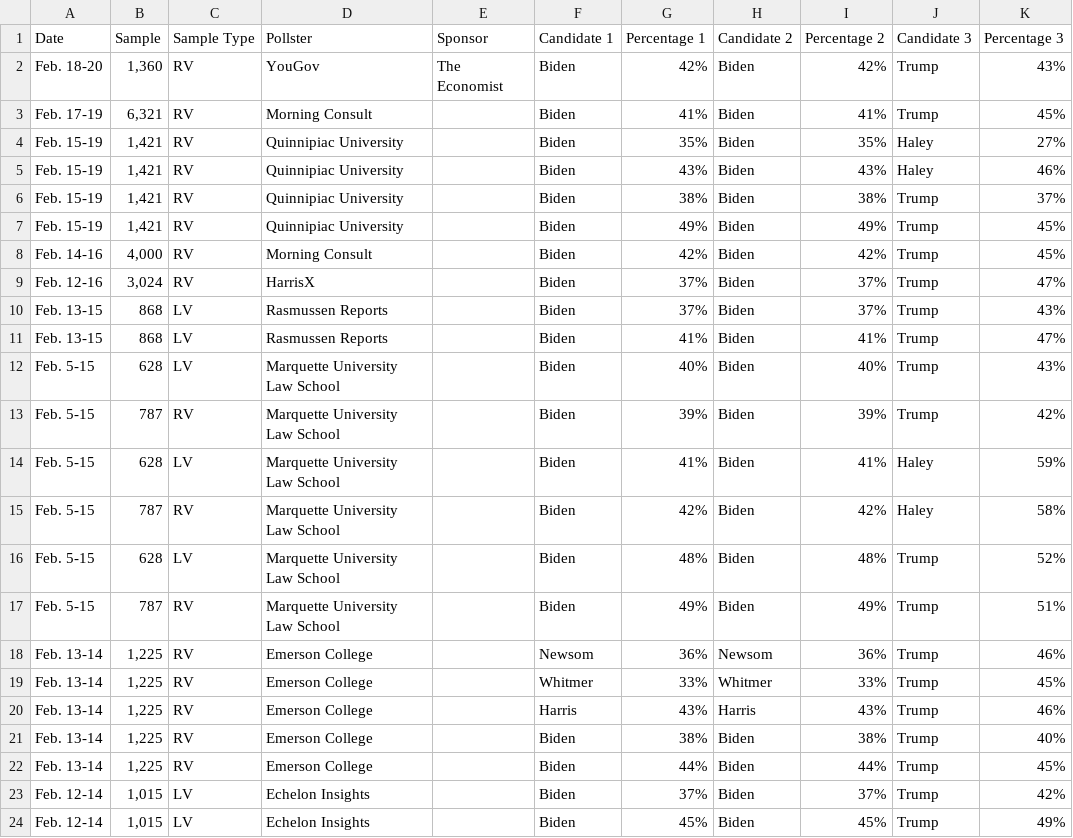
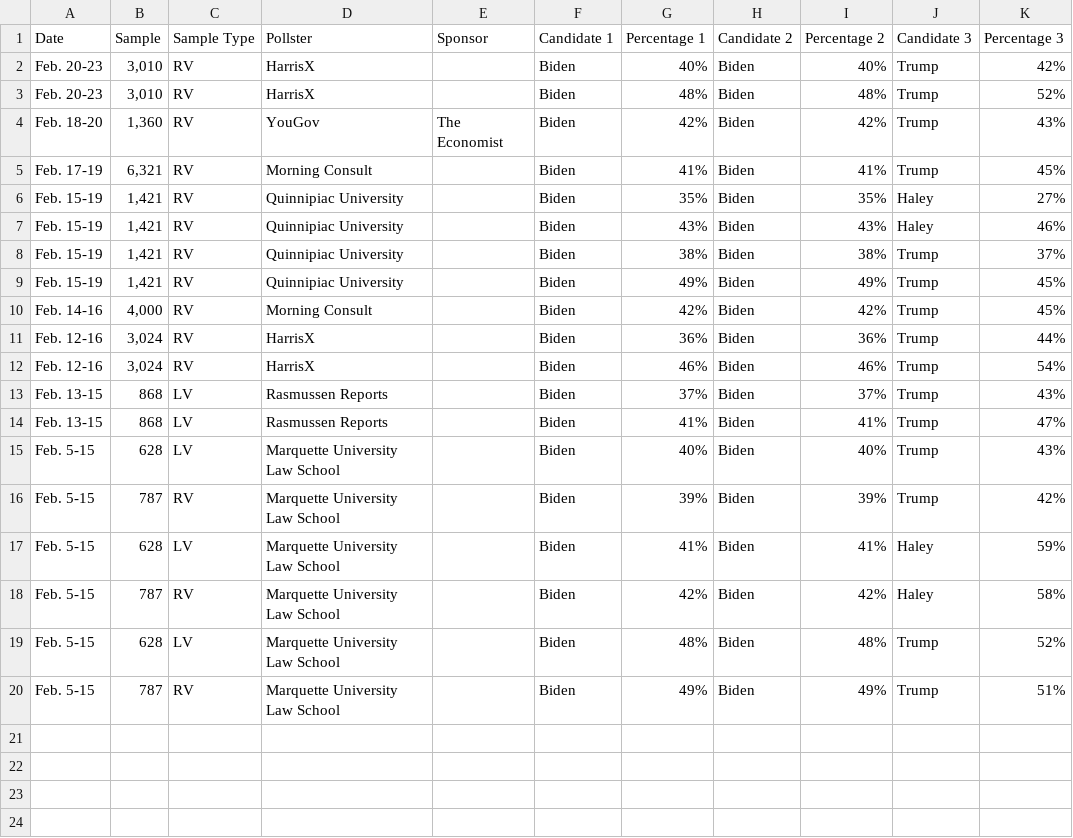
Before and after one commit to bi-cnc/USA_president_2024, a CSV file: scraped.csv, drawn as a sheet.

Commit message:
Update scraped.csv

```diff
--- a/scraped.csv
+++ b/scraped.csv
@@ -1,2 +1,4 @@
 Date,Sample,Sample Type,Pollster,Sponsor,Candidate 1,Percentage 1,Candidate 2,Percentage 2,Candidate 3,Percentage 3
+Feb. 20-23,"3,010",RV,HarrisX,,Biden,40%,Biden,40%,Trump,42%
+Feb. 20-23,"3,010",RV,HarrisX,,Biden,48%,Biden,48%,Trump,52%
 Feb. 18-20,"1,360",RV,YouGov,The Economist,Biden,42%,Biden,42%,Trump,43%
@@ -8,3 +10,4 @@ Feb. 15-19,"1,421",RV,Quinnipiac University,,Biden,49%,Biden,49%,Trump,45%
 Feb. 14-16,"4,000",RV,Morning Consult,,Biden,42%,Biden,42%,Trump,45%
-Feb. 12-16,"3,024",RV,HarrisX,,Biden,37%,Biden,37%,Trump,47%
+Feb. 12-16,"3,024",RV,HarrisX,,Biden,36%,Biden,36%,Trump,44%
+Feb. 12-16,"3,024",RV,HarrisX,,Biden,46%,Biden,46%,Trump,54%
 Feb. 13-15,868,LV,Rasmussen Reports,,Biden,37%,Biden,37%,Trump,43%
@@ -17,8 +20 @@ Feb. 5-15,628,LV,Marquette University Law School,,Biden,48%,Biden,48%,Trump,52%
 Feb. 5-15,787,RV,Marquette University Law School,,Biden,49%,Biden,49%,Trump,51%
-Feb. 13-14,"1,225",RV,Emerson College,,Newsom,36%,Newsom,36%,Trump,46%
-Feb. 13-14,"1,225",RV,Emerson College,,Whitmer,33%,Whitmer,33%,Trump,45%
-Feb. 13-14,"1,225",RV,Emerson College,,Harris,43%,Harris,43%,Trump,46%
-Feb. 13-14,"1,225",RV,Emerson College,,Biden,38%,Biden,38%,Trump,40%
-Feb. 13-14,"1,225",RV,Emerson College,,Biden,44%,Biden,44%,Trump,45%
-Feb. 12-14,"1,015",LV,Echelon Insights,,Biden,37%,Biden,37%,Trump,42%
-Feb. 12-14,"1,015",LV,Echelon Insights,,Biden,45%,Biden,45%,Trump,49%
```
